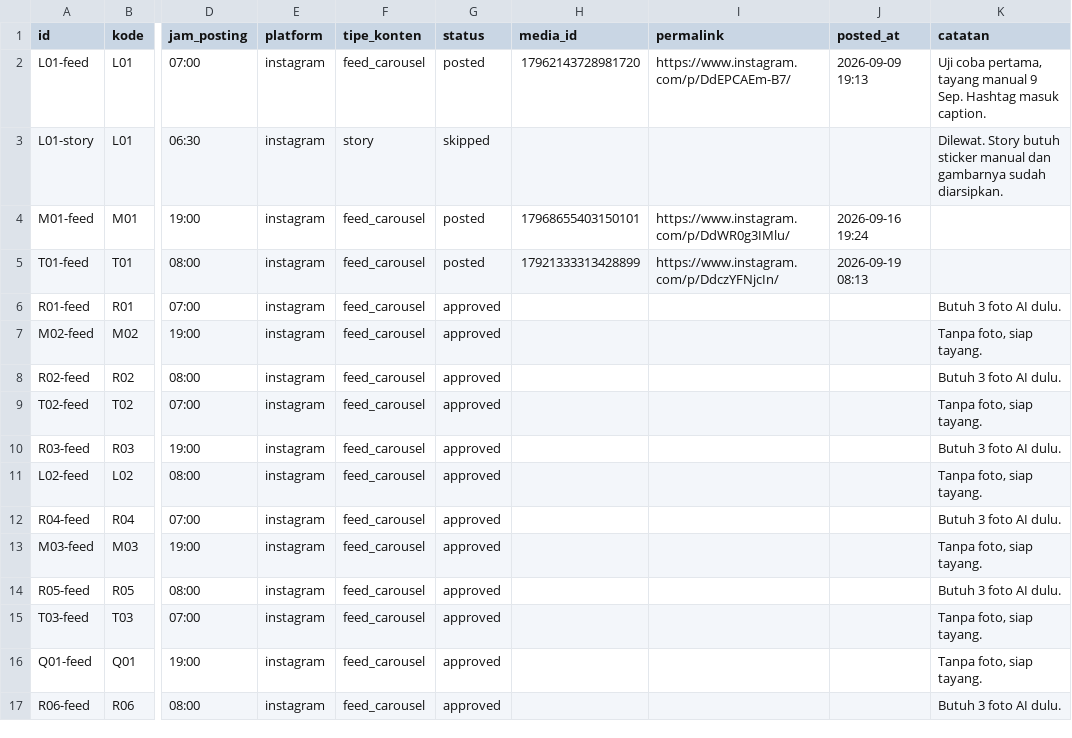
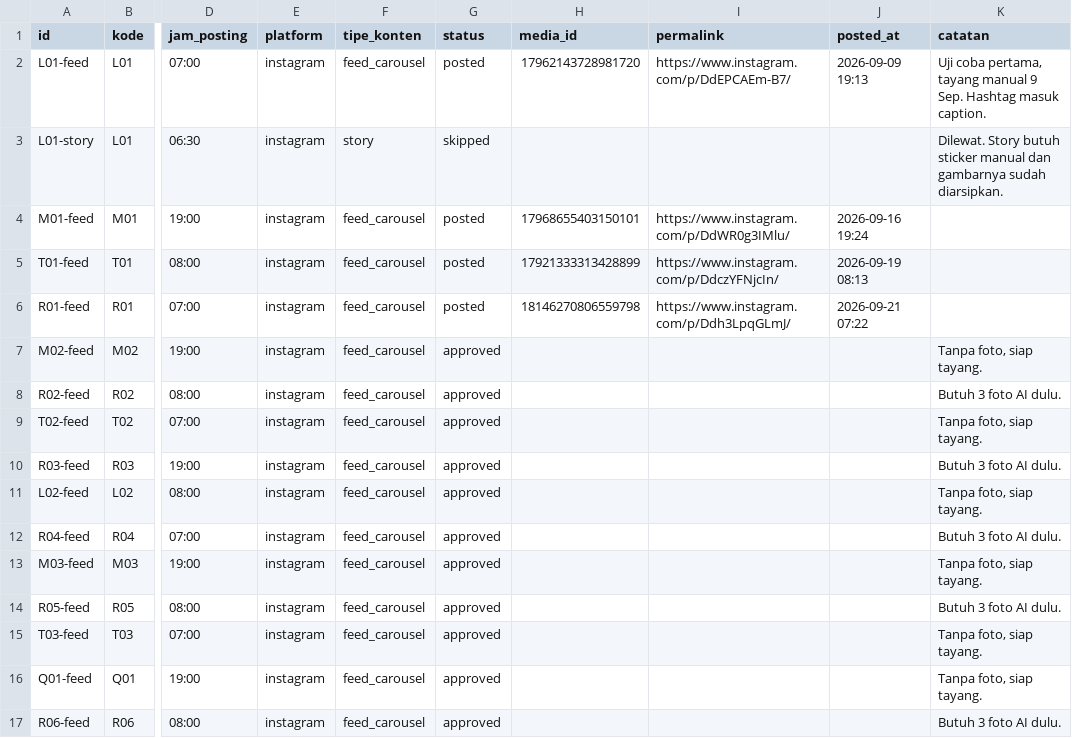
Before and after one commit to zaldywirjawan/piringkalori-agent, a CSV file: calendar.csv, drawn as a sheet; only a part is shown, gaps mark what is left out; the diff names each change by its address in the sheet, - before the commit and + after, or states it on an @@ line.

```diff
--- a/calendar.csv
+++ b/calendar.csv
-G6 (status): approved
+G6 (status): posted
-H6 (media_id): (empty)
+H6 (media_id): 18146270806559798
-I6 (permalink): (empty)
+I6 (permalink): https://www.instagram.com/p/Ddh3LpqGLmJ/
-J6 (posted_at): (empty)
+J6 (posted_at): 2026-09-21 07:22
-K6 (catatan): Butuh 3 foto AI dulu.
+K6 (catatan): (empty)
```
Also changed, not shown: log-performa.csv, 15 other files.
